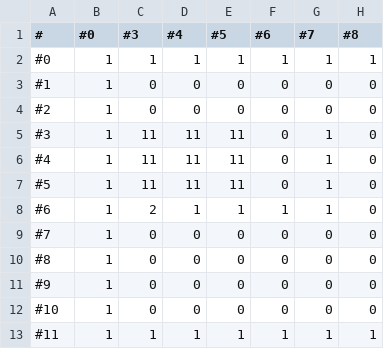
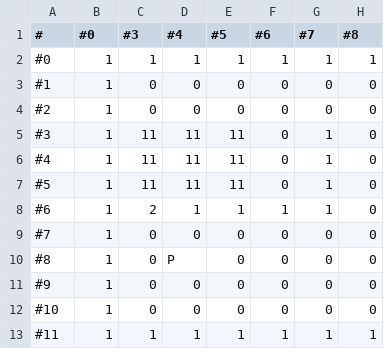
Before and after one commit to Sugimoto-Yukihiro/Newtrization, a CSV file: data/MAPCHIP/alpha_MAP.csv, drawn as a sheet; only a part is shown; the diff names each change by its address in the sheet, - before the commit and + after, or states it on an @@ line.

Commit message:
・'p'の場所にプレイヤーを置く処理 ・プレイヤーの設置関数、"SetPlayer()"の追加 ・マップチップ座標系を、ワールド座標系に変換する関数 "GetMapchipPosition()"の追加

```diff
--- a/data/MAPCHIP/alpha_MAP.csv
+++ b/data/MAPCHIP/alpha_MAP.csv
-D10 (#4): 0
+D10 (#4): P
```
Also changed, not shown: 9 other files.
